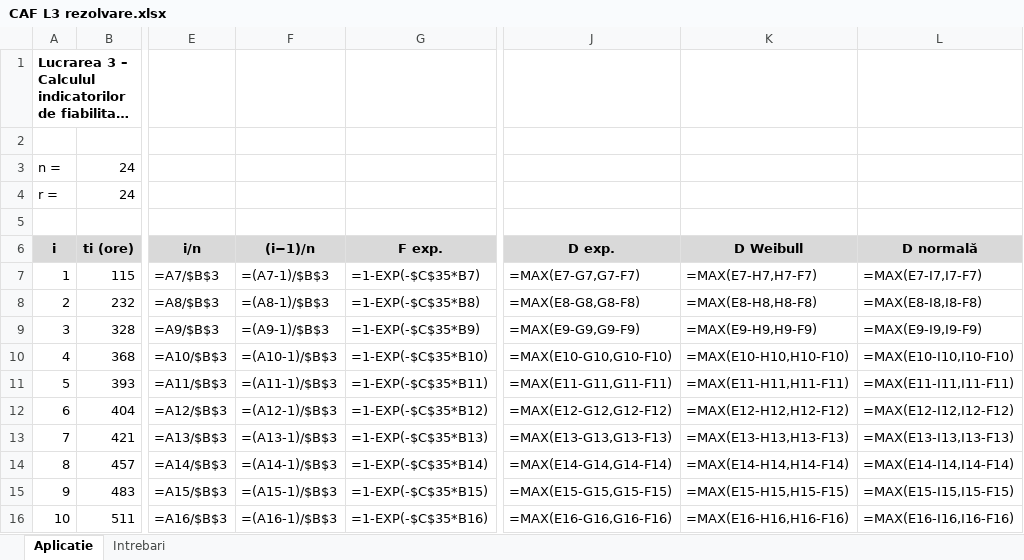
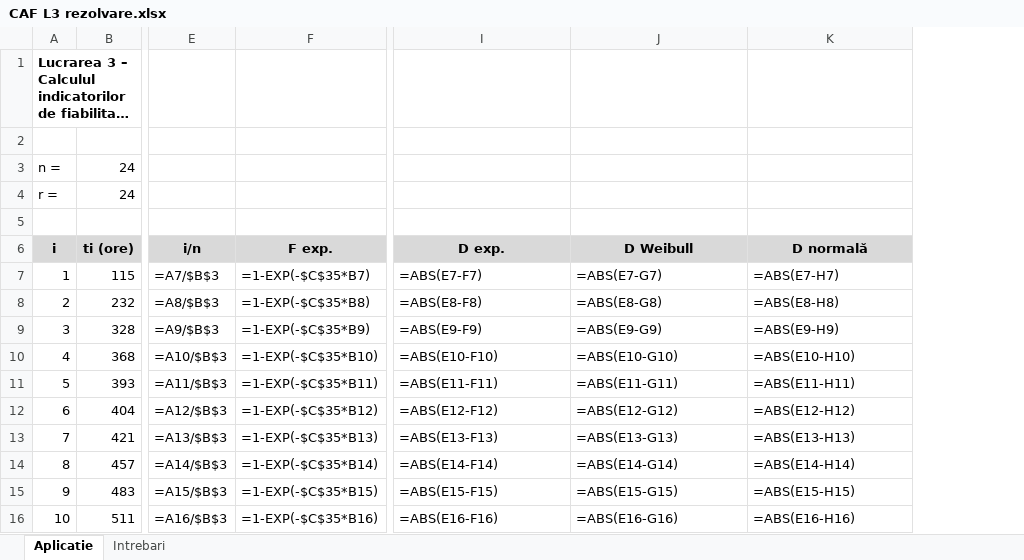
Before and after one commit to Traian71/college-work, an Excel workbook: caf/Lucrarea 3/CAF L3 rezolvare.xlsx, sheet Aplicatie, drawn as a sheet; only a part is shown, gaps mark what is left out; long unchanged cells end in …; values as stored, in another font and other column widths than the file's, no borders; formulas without a stored value are shown as written; charts and pictures not drawn; removed rows and columns are numbered as before the commit, all else as after; the diff covers the shown part only; the diff names each change by its address in the sheet, - before the commit and + after, or states it on an @@ line.

```diff
--- a/caf/Lucrarea 3/CAF L3 rezolvare.xlsx (sheet Aplicatie)
+++ b/caf/Lucrarea 3/CAF L3 rezolvare.xlsx (sheet Aplicatie)
-column F ((i−1)/n), rows 7-16: =(A7-1)/$B$3 | =(A8-1)/$B$3 | =(A9-1)/$B$3 | =(A10-1)/$B$3 | =(A11-1)/$B$3 | =(A12-1)/$B$3 | =(A13-1)/$B$3 | =(A14-1)/$B$3 | =(A15-1)/$B$3 | =(A16-1)/$B$3
-I7 (D exp.): =MAX(E7-G7,G7-F7)
+I7 (D exp.): =ABS(E7-F7)
-J7 (D Weibull): =MAX(E7-H7,H7-F7)
+J7 (D Weibull): =ABS(E7-G7)
-K7 (D normală): =MAX(E7-I7,I7-F7)
+K7 (D normală): =ABS(E7-H7)
-I8 (D exp.): =MAX(E8-G8,G8-F8)
+I8 (D exp.): =ABS(E8-F8)
-J8 (D Weibull): =MAX(E8-H8,H8-F8)
+J8 (D Weibull): =ABS(E8-G8)
-K8 (D normală): =MAX(E8-I8,I8-F8)
+K8 (D normală): =ABS(E8-H8)
-I9 (D exp.): =MAX(E9-G9,G9-F9)
+I9 (D exp.): =ABS(E9-F9)
-J9 (D Weibull): =MAX(E9-H9,H9-F9)
+J9 (D Weibull): =ABS(E9-G9)
-K9 (D normală): =MAX(E9-I9,I9-F9)
+K9 (D normală): =ABS(E9-H9)
-I10 (D exp.): =MAX(E10-G10,G10-F10)
+I10 (D exp.): =ABS(E10-F10)
-J10 (D Weibull): =MAX(E10-H10,H10-F10)
+J10 (D Weibull): =ABS(E10-G10)
-K10 (D normală): =MAX(E10-I10,I10-F10)
+K10 (D normală): =ABS(E10-H10)
-I11 (D exp.): =MAX(E11-G11,G11-F11)
+I11 (D exp.): =ABS(E11-F11)
-J11 (D Weibull): =MAX(E11-H11,H11-F11)
+J11 (D Weibull): =ABS(E11-G11)
-K11 (D normală): =MAX(E11-I11,I11-F11)
+K11 (D normală): =ABS(E11-H11)
-I12 (D exp.): =MAX(E12-G12,G12-F12)
+I12 (D exp.): =ABS(E12-F12)
-J12 (D Weibull): =MAX(E12-H12,H12-F12)
+J12 (D Weibull): =ABS(E12-G12)
-K12 (D normală): =MAX(E12-I12,I12-F12)
+K12 (D normală): =ABS(E12-H12)
-I13 (D exp.): =MAX(E13-G13,G13-F13)
+I13 (D exp.): =ABS(E13-F13)
-J13 (D Weibull): =MAX(E13-H13,H13-F13)
+J13 (D Weibull): =ABS(E13-G13)
-K13 (D normală): =MAX(E13-I13,I13-F13)
+K13 (D normală): =ABS(E13-H13)
-I14 (D exp.): =MAX(E14-G14,G14-F14)
+I14 (D exp.): =ABS(E14-F14)
-J14 (D Weibull): =MAX(E14-H14,H14-F14)
+J14 (D Weibull): =ABS(E14-G14)
-K14 (D normală): =MAX(E14-I14,I14-F14)
+K14 (D normală): =ABS(E14-H14)
-I15 (D exp.): =MAX(E15-G15,G15-F15)
+I15 (D exp.): =ABS(E15-F15)
-J15 (D Weibull): =MAX(E15-H15,H15-F15)
+J15 (D Weibull): =ABS(E15-G15)
-K15 (D normală): =MAX(E15-I15,I15-F15)
+K15 (D normală): =ABS(E15-H15)
-I16 (D exp.): =MAX(E16-G16,G16-F16)
+I16 (D exp.): =ABS(E16-F16)
-J16 (D Weibull): =MAX(E16-H16,H16-F16)
+J16 (D Weibull): =ABS(E16-G16)
-K16 (D normală): =MAX(E16-I16,I16-F16)
+K16 (D normală): =ABS(E16-H16)
```
Also changed, not shown: 64 edited cells and cell formats elsewhere in this sheet, charts or pictures, 2 other files.
